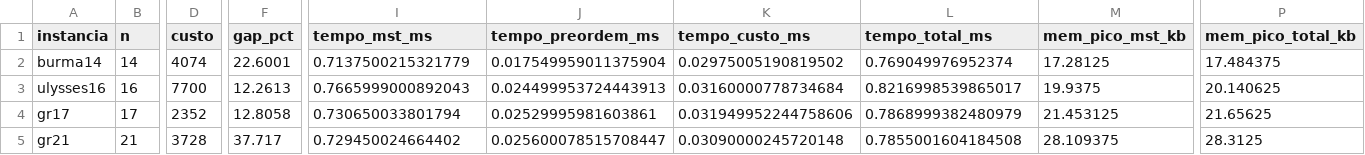
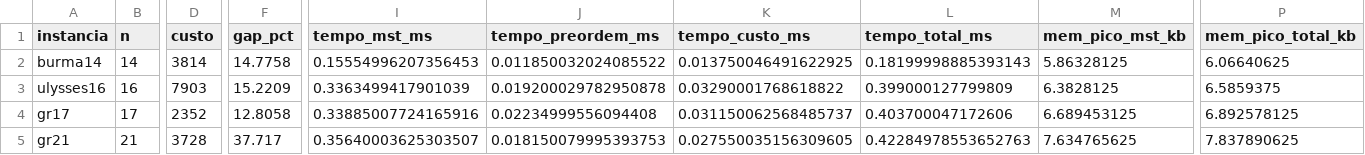
Before and after one commit to RRafaelMMiranda/Trabalho-2---Algoritmos-II, a CSV file: results/twice/metricas_twice_around_the_tree.csv, drawn as a sheet; only a part is shown, gaps mark what is left out; the diff covers the shown part only; the diff names each change by its address in the sheet, - before the commit and + after, or states it on an @@ line.

Commit message:
twice_ok !

```diff
--- a/results/twice/metricas_twice_around_the_tree.csv
+++ b/results/twice/metricas_twice_around_the_tree.csv
-D2 (custo): 4074
+D2 (custo): 3814
-F2 (gap_pct): 22.6001
+F2 (gap_pct): 14.7758
-I2 (tempo_mst_ms): 0.7137500215321779
+I2 (tempo_mst_ms): 0.15554996207356453
-J2 (tempo_preordem_ms): 0.017549959011375904
+J2 (tempo_preordem_ms): 0.011850032024085522
-K2 (tempo_custo_ms): 0.02975005190819502
+K2 (tempo_custo_ms): 0.013750046491622925
-L2 (tempo_total_ms): 0.769049976952374
+L2 (tempo_total_ms): 0.18199998885393143
-M2 (mem_pico_mst_kb): 17.28125
+M2 (mem_pico_mst_kb): 5.86328125
-P2 (mem_pico_total_kb): 17.484375
+P2 (mem_pico_total_kb): 6.06640625
-D3 (custo): 7700
+D3 (custo): 7903
-F3 (gap_pct): 12.2613
+F3 (gap_pct): 15.2209
-I3 (tempo_mst_ms): 0.7665999000892043
+I3 (tempo_mst_ms): 0.3363499417901039
-J3 (tempo_preordem_ms): 0.024499953724443913
+J3 (tempo_preordem_ms): 0.019200029782950878
-K3 (tempo_custo_ms): 0.03160000778734684
+K3 (tempo_custo_ms): 0.03290001768618822
-L3 (tempo_total_ms): 0.8216998539865017
+L3 (tempo_total_ms): 0.399000127799809
-M3 (mem_pico_mst_kb): 19.9375
+M3 (mem_pico_mst_kb): 6.3828125
-P3 (mem_pico_total_kb): 20.140625
+P3 (mem_pico_total_kb): 6.5859375
-I4 (tempo_mst_ms): 0.730650033801794
+I4 (tempo_mst_ms): 0.33885007724165916
-J4 (tempo_preordem_ms): 0.02529995981603861
+J4 (tempo_preordem_ms): 0.02234999556094408
-K4 (tempo_custo_ms): 0.031949952244758606
+K4 (tempo_custo_ms): 0.031150062568485737
-L4 (tempo_total_ms): 0.7868999382480979
+L4 (tempo_total_ms): 0.403700047172606
-M4 (mem_pico_mst_kb): 21.453125
+M4 (mem_pico_mst_kb): 6.689453125
-P4 (mem_pico_total_kb): 21.65625
+P4 (mem_pico_total_kb): 6.892578125
-I5 (tempo_mst_ms): 0.729450024664402
+I5 (tempo_mst_ms): 0.35640003625303507
-J5 (tempo_preordem_ms): 0.025600078515708447
+J5 (tempo_preordem_ms): 0.018150079995393753
-K5 (tempo_custo_ms): 0.03090000245720148
+K5 (tempo_custo_ms): 0.027550035156309605
-L5 (tempo_total_ms): 0.7855001604184508
+L5 (tempo_total_ms): 0.42284978553652763
-M5 (mem_pico_mst_kb): 28.109375
+M5 (mem_pico_mst_kb): 7.634765625
-P5 (mem_pico_total_kb): 28.3125
+P5 (mem_pico_total_kb): 7.837890625
```
Also changed, not shown: 86 edited cells elsewhere in this file, 3 other files.
